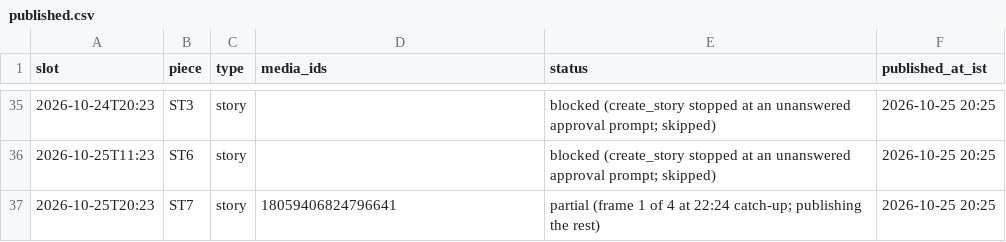
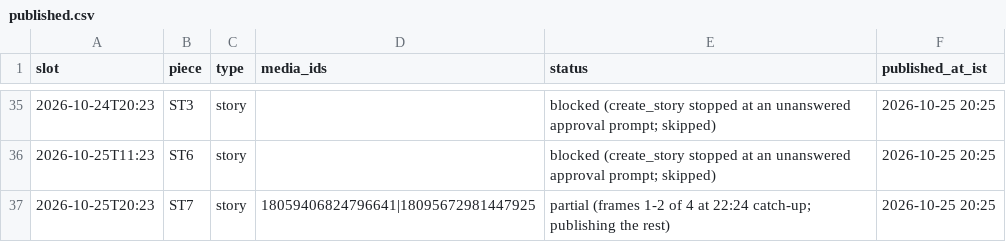
Before and after one commit to rmorampudi09-arch/Craves-Build-platform, a CSV file: docs/marketing/chef-acquisition-growth-agent/campaign/published.csv, drawn as a sheet; only a part is shown, gaps mark what is left out.

```diff
--- a/docs/marketing/chef-acquisition-growth-agent/campaign/published.csv
+++ b/docs/marketing/chef-acquisition-growth-agent/campaign/published.csv
@@ -36,2 +36,2 @@ slot,piece,type,media_ids,status,published_at_ist
 2026-10-25T11:23,ST6,story,,blocked (create_story stopped at an unanswered approval prompt; skipped),2026-10-25 20:25
-2026-10-25T20:23,ST7,story,18059406824796641,partial (frame 1 of 4 at 22:24 catch-up; publishing the rest),2026-10-25 20:25
+2026-10-25T20:23,ST7,story,18059406824796641|18095672981447925,partial (frames 1-2 of 4 at 22:24 catch-up; publishing the rest),2026-10-25 20:25
```
